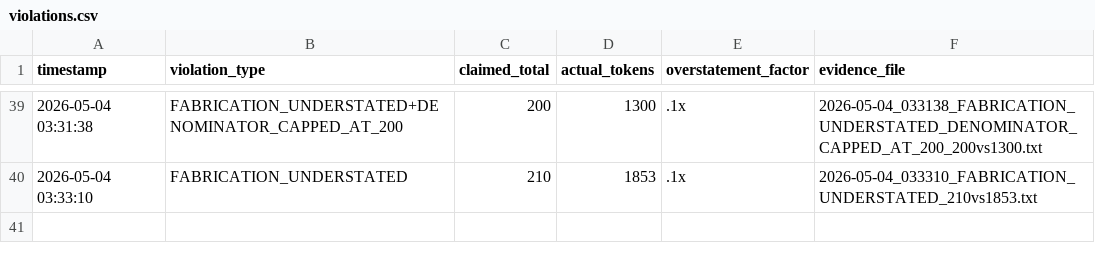
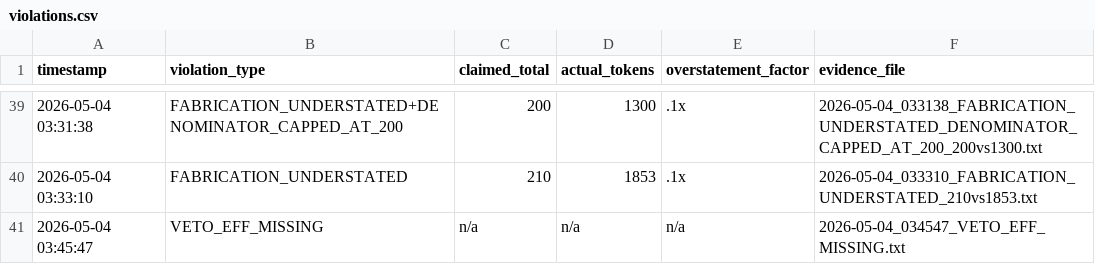
Before and after one commit to Thera-cloud/Clinical-Sovereignty-Lab, a CSV file: eff_evidence/violations.csv, drawn as a sheet; only a part is shown, gaps mark what is left out.

Commit message:
EFF evidence: VETO_EFF_MISSING 2026-05-04_034547

```diff
--- a/eff_evidence/violations.csv
+++ b/eff_evidence/violations.csv
@@ -40 +40,2 @@ timestamp,violation_type,claimed_total,actual_tokens,overstatement_factor,eviden
 2026-05-04 03:33:10,FABRICATION_UNDERSTATED,210,1853,.1x,2026-05-04_033310_FABRICATION_UNDERSTATED_210vs1853.txt
+2026-05-04 03:45:47,VETO_EFF_MISSING,n/a,n/a,n/a,2026-05-04_034547_VETO_EFF_MISSING.txt
```
Also changed, not shown: 2 other files.
